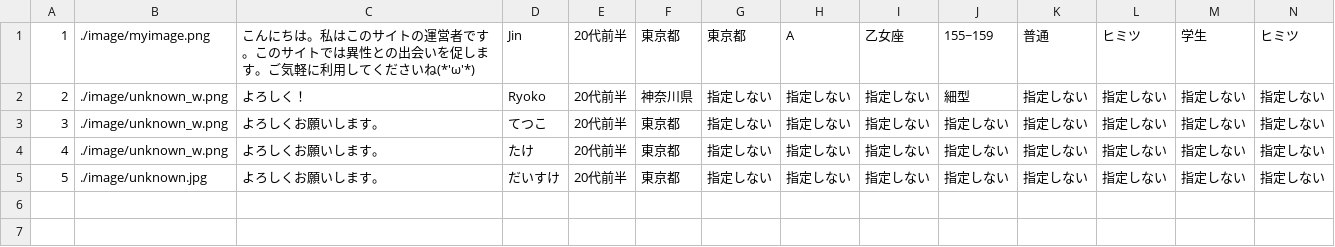
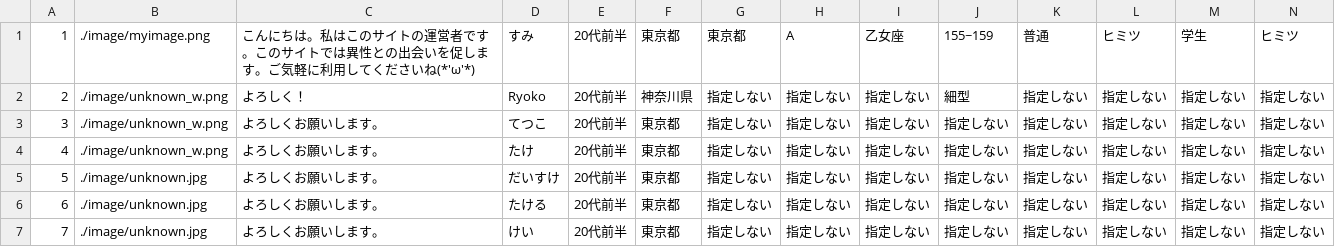
Before and after one commit to sumugit/matching_site, a CSV file: csv/profile.csv, drawn as a sheet; only a part is shown; rows hold the shown columns only; the diff names each change by its address in the sheet, - before the commit and + after, or states it on an @@ line.

```diff
--- a/csv/profile.csv
+++ b/csv/profile.csv
-D1: Jin
+D1: すみ
+row 6: 6 | ./image/unknown.jpg | よろしくお願いします。 | たける | 20代前半 | 東京都 | 指定しない | 指定しない | 指定しない | 指定しない | 指定しない | 指定しない | 指定しない | 指定しない
+row 7: 7 | ./image/unknown.jpg | よろしくお願いします。 | けい | 20代前半 | 東京都 | 指定しない | 指定しない | 指定しない | 指定しない | 指定しない | 指定しない | 指定しない | 指定しない
```
Also changed, not shown: csv/users.csv, 32 other files.
